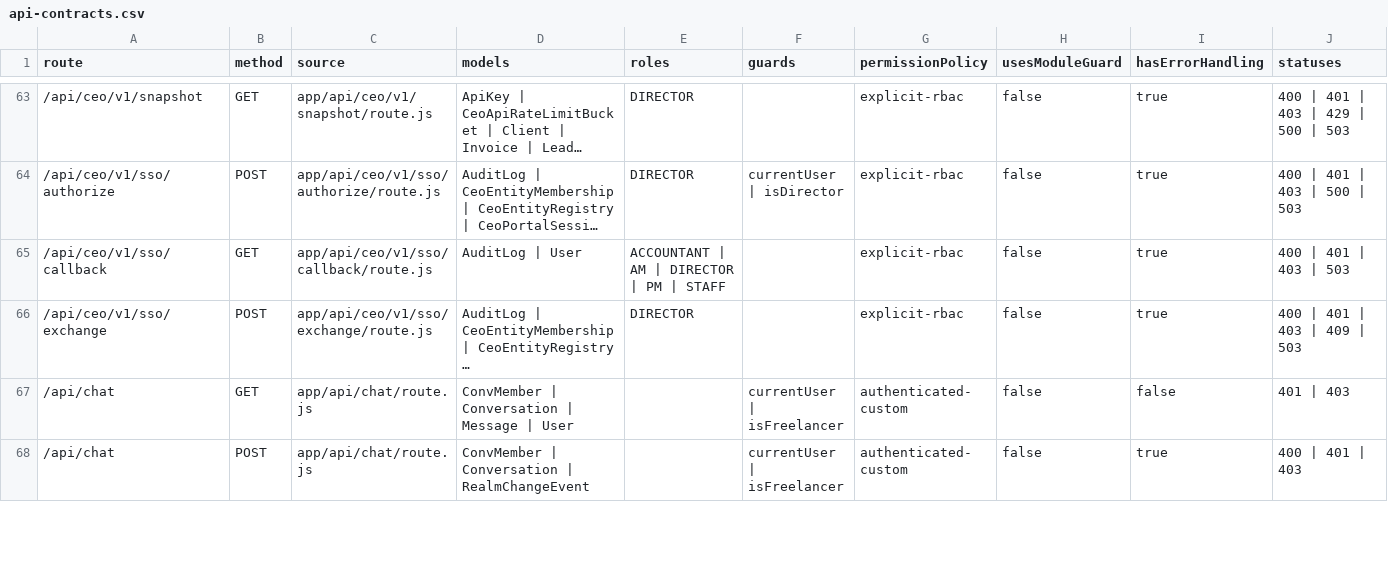
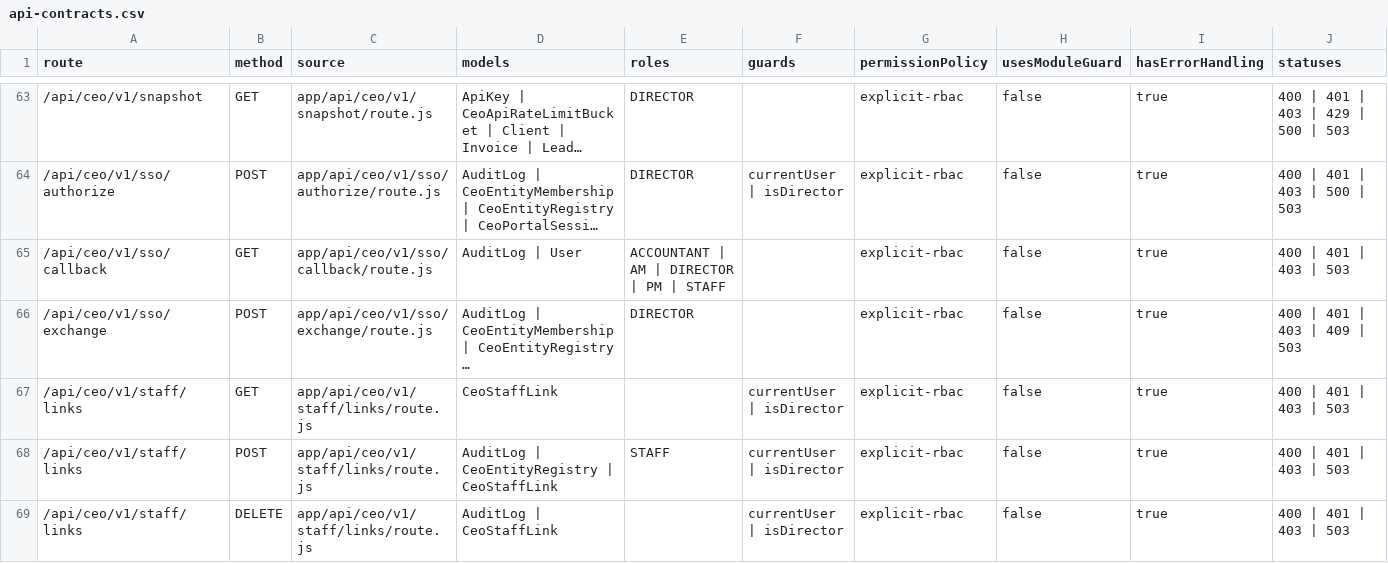
Before and after one commit to leozvu/repositoryrealms, a CSV file: qa/ui-action-map/api-contracts.csv, drawn as a sheet; only a part is shown, gaps mark what is left out; the shorter side is filled out with more unchanged rows; long unchanged cells end in …; the diff covers the shown part only; the diff names each change by its address in the sheet, - before the commit and + after, or states it on an @@ line.

```diff
--- a/qa/ui-action-map/api-contracts.csv
+++ b/qa/ui-action-map/api-contracts.csv
+row 67: /api/ceo/v1/staff/links | GET | app/api/ceo/v1/staff/links/route.js | CeoStaffLink |  | currentUser | isDirector | explicit-rbac | false | true | 400 | 401 | 403 | 503
+row 68: /api/ceo/v1/staff/links | POST | app/api/ceo/v1/staff/links/route.js | AuditLog | CeoEntityRegistry | CeoStaffLink | STAFF | currentUser | isDirector | explicit-rbac | false | true | 400 | 401 | 403 | 503
+row 69: /api/ceo/v1/staff/links | DELETE | app/api/ceo/v1/staff/links/route.js | AuditLog | CeoStaffLink |  | currentUser | isDirector | explicit-rbac | false | true | 400 | 401 | 403 | 503
```
Also changed, not shown: 8 added rows and 1 edited cell elsewhere in this file, qa/ui-action-map/action-map.csv, qa/ui-action-map/delegated-bindings.csv, 28 other files.
